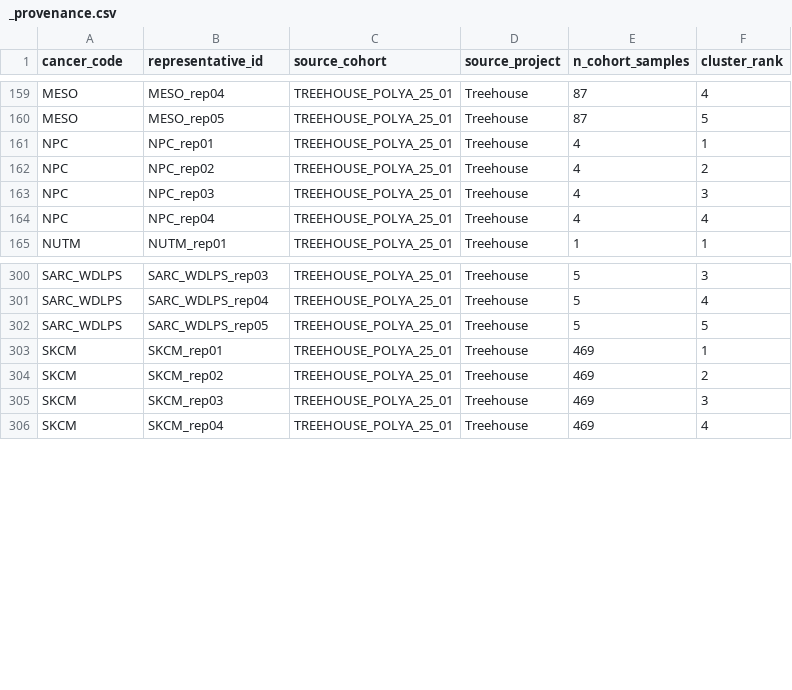
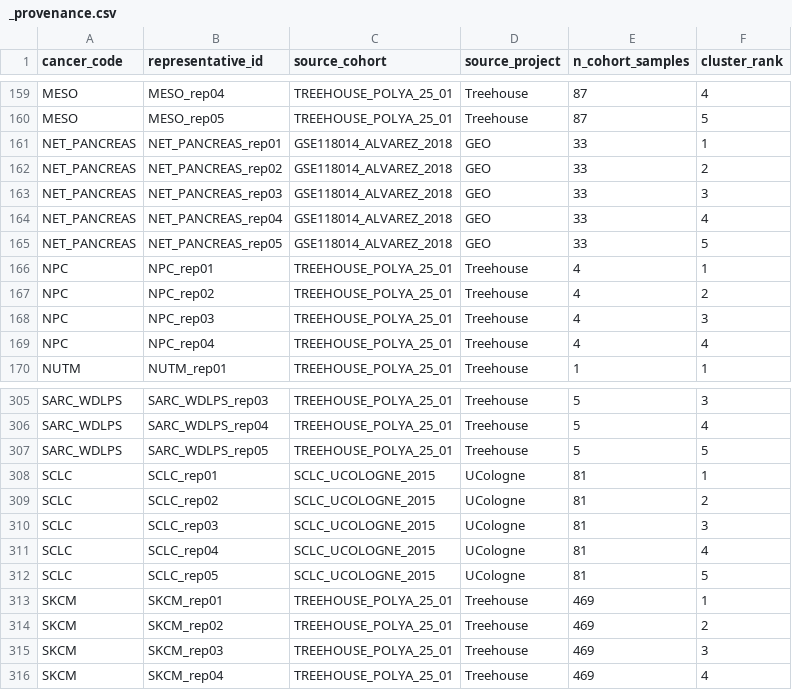
Before and after one commit to pirl-unc/pirlygenes, a CSV file: pirlygenes/data/cancer-reference-expression-representatives/_provenance.csv, drawn as a sheet; only a part is shown, gaps mark what is left out.

Commit message:
5.21.25: NE-axis representatives — NET_PANCREAS + SCLC (#318)
trufflepig's sample-level battery left the neuroendocrine axis unscored because
the representative-samples artifact (#312) had no NE cohorts (NE references are
summary-only; no per-sample parquets). This adds per-sample NE data and packages
their medoid representatives.

- scripts/build_ne_per_sample_parquets.py: emits per-sample TPM parquets for the
  two cleanly TPM-scale NE poles — NET_PANCREAS (GSE118014 log2TPM, n=33) and
  SCLC (UCologne FPKM, n=81) — REUSING the existing NE builders' parsing so the
  per-sample TPM matches what the summaries were aggregated from. Parquets live
  in the local cache (not shipped).
- generate_representative_cohort_samples.py: NE sources added to _SOURCES.
- Regenerated artifact: 75 cohorts / 351 reps; only the 2 NE shards + provenance
  changed (the 73 existing shards are deterministic / byte-identical).
- Regression test: the NE axis now has representatives (NET_PANCREAS + SCLC).

Counts-based NE sources (GSE98894 midgut NET; IARC LNEN lung carcinoid/LCNEC;
NEC_MERKEL which has no reference) need Entrez/gene-length TPM conversion and are
a documented follow-up. DATA_VERSION 5.21.18 -> 5.21.25 (representatives grew).

```diff
--- a/pirlygenes/data/cancer-reference-expression-representatives/_provenance.csv
+++ b/pirlygenes/data/cancer-reference-expression-representatives/_provenance.csv
@@ -160,2 +160,7 @@ MESO,MESO_rep04,TREEHOUSE_POLYA_25_01,Treehouse,87,4
 MESO,MESO_rep05,TREEHOUSE_POLYA_25_01,Treehouse,87,5
+NET_PANCREAS,NET_PANCREAS_rep01,GSE118014_ALVAREZ_2018,GEO,33,1
+NET_PANCREAS,NET_PANCREAS_rep02,GSE118014_ALVAREZ_2018,GEO,33,2
+NET_PANCREAS,NET_PANCREAS_rep03,GSE118014_ALVAREZ_2018,GEO,33,3
+NET_PANCREAS,NET_PANCREAS_rep04,GSE118014_ALVAREZ_2018,GEO,33,4
+NET_PANCREAS,NET_PANCREAS_rep05,GSE118014_ALVAREZ_2018,GEO,33,5
 NPC,NPC_rep01,TREEHOUSE_POLYA_25_01,Treehouse,4,1
@@ -302,2 +307,7 @@ SARC_WDLPS,SARC_WDLPS_rep04,TREEHOUSE_POLYA_25_01,Treehouse,5,4
 SARC_WDLPS,SARC_WDLPS_rep05,TREEHOUSE_POLYA_25_01,Treehouse,5,5
+SCLC,SCLC_rep01,SCLC_UCOLOGNE_2015,UCologne,81,1
+SCLC,SCLC_rep02,SCLC_UCOLOGNE_2015,UCologne,81,2
+SCLC,SCLC_rep03,SCLC_UCOLOGNE_2015,UCologne,81,3
+SCLC,SCLC_rep04,SCLC_UCOLOGNE_2015,UCologne,81,4
+SCLC,SCLC_rep05,SCLC_UCOLOGNE_2015,UCologne,81,5
 SKCM,SKCM_rep01,TREEHOUSE_POLYA_25_01,Treehouse,469,1
```
Also changed, not shown: 6 other files.
